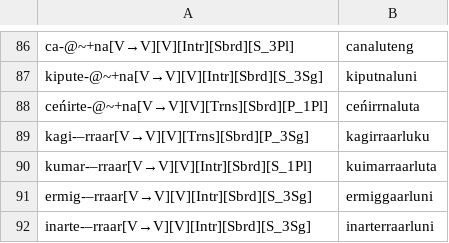
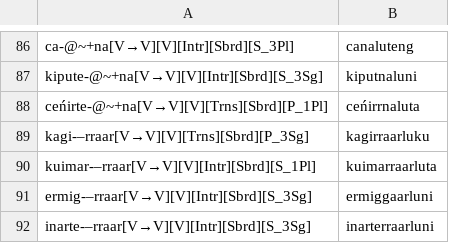
Before and after one commit to giellalt/lang-esu, a TSV file: esu.pairs.gold/Ch13.In-Chapter-Examples.tsv, drawn as a sheet; only a part is shown, gaps mark what is left out.

```diff
--- a/esu.pairs.gold/Ch13.In-Chapter-Examples.tsv
+++ b/esu.pairs.gold/Ch13.In-Chapter-Examples.tsv
@@ -89,3 +89,3 @@ ceńirte-@~+na[V→V][V][Trns][Sbrd][P_1Pl]	ceńirrnaluta
 kagi-–rraar[V→V][V][Trns][Sbrd][P_3Sg]	kagirraarluku
-kumar-–rraar[V→V][V][Intr][Sbrd][S_1Pl]	kuimarraarluta
+kuimar-–rraar[V→V][V][Intr][Sbrd][S_1Pl]	kuimarraarluta
 ermig-–rraar[V→V][V][Intr][Sbrd][S_3Sg]	ermiggaarluni
```
Also changed, not shown: esu.pairs.gold/Ch14.In-Chapter-Examples.tsv, esu.pairs.gold/Ch20.In-Chapter-Examples.tsv, 2 other files.
